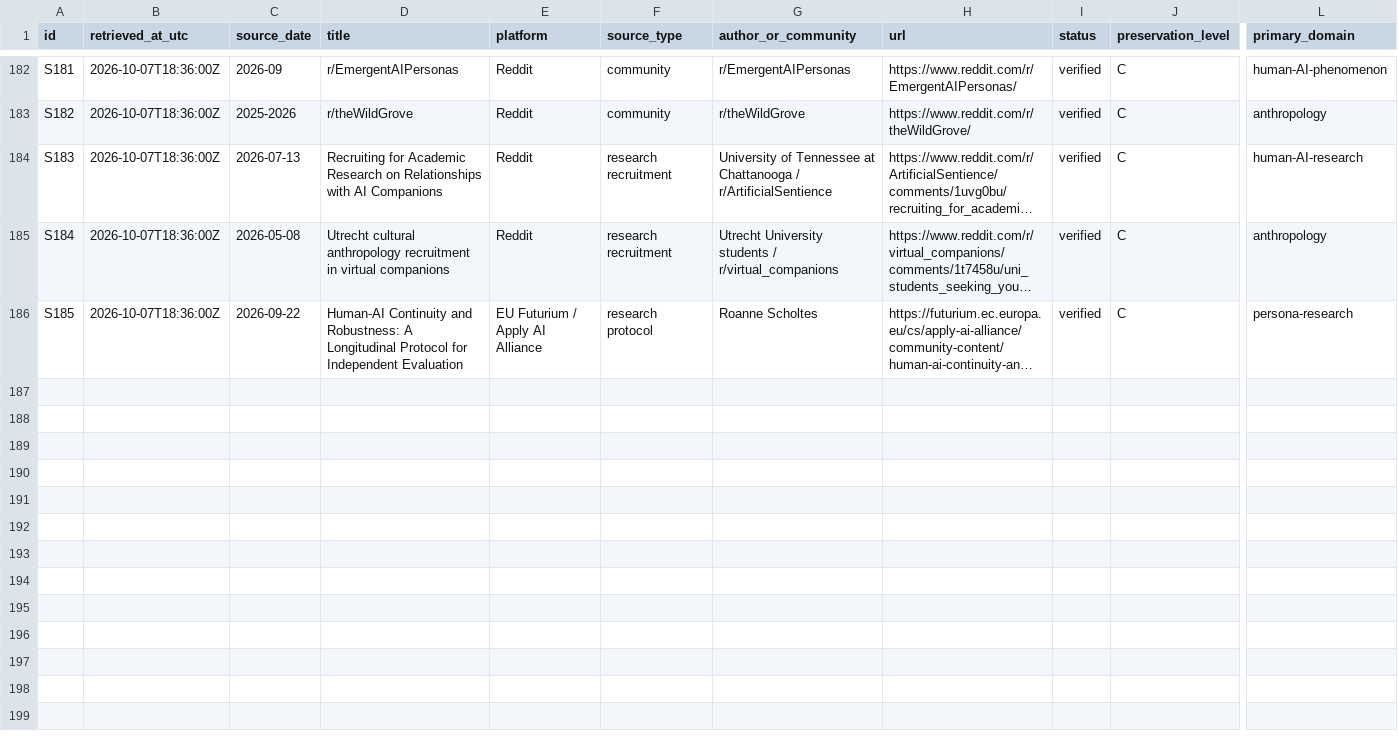
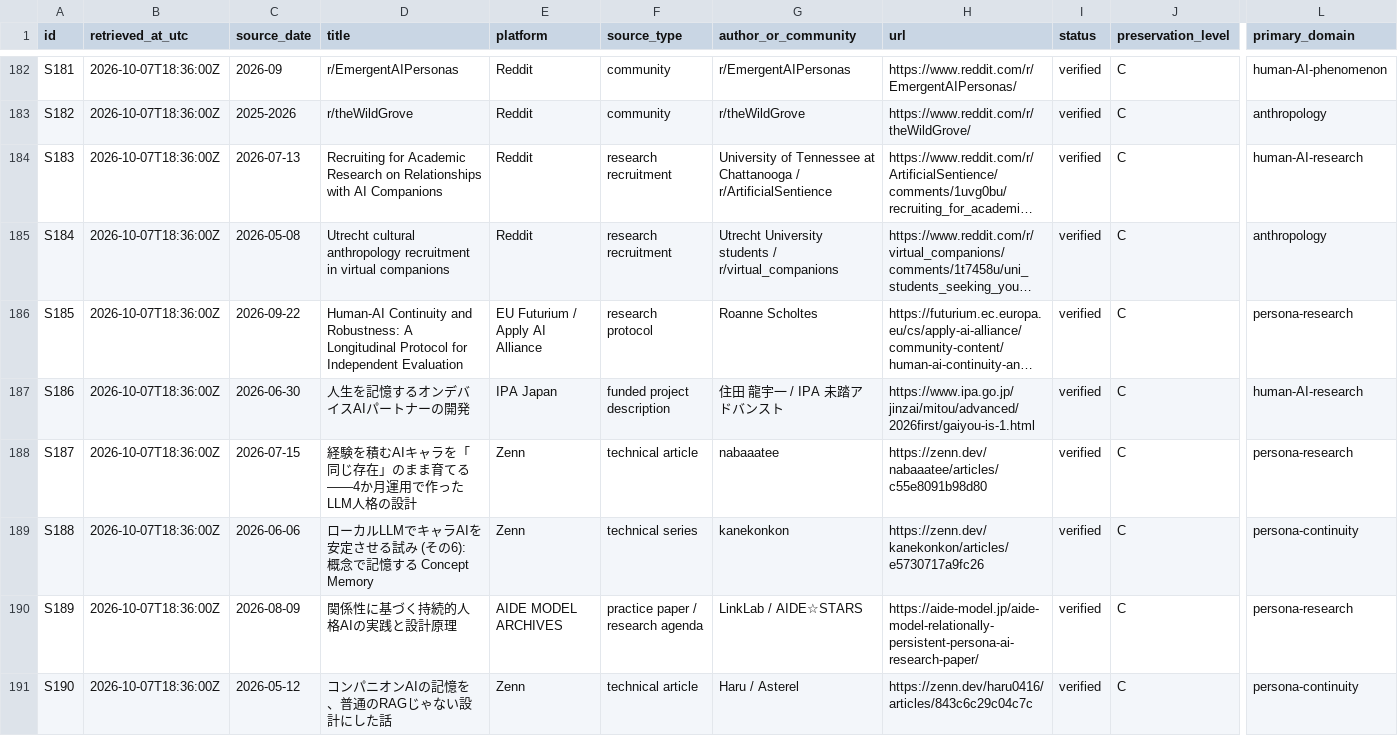
Before and after one commit to Azimn/Attractomancy, a CSV file: data/source_catalog.csv, drawn as a sheet; only a part is shown, gaps mark what is left out; long unchanged cells end in …; rows hold the shown columns only; the diff names each change by its address in the sheet, - before the commit and + after, or states it on an @@ line.

Commit message:
Add first Japanese continuity and persona research leads

```diff
--- a/data/source_catalog.csv
+++ b/data/source_catalog.csv
+row 187: S186 | 2026-10-07T18:36:00Z | 2026-06-30 | 人生を記憶するオンデバイスAIパートナーの開発 | IPA Japan | funded project description | 住田 龍宇一 / IPA 未踏アドバンスト | https://www.ipa.go.jp/jinzai/mitou/advanced/2026first/gaiyou-is-1.html | verified | C | human-AI-research
+row 188: S187 | 2026-10-07T18:36:00Z | 2026-07-15 | 経験を積むAIキャラを「同じ存在」のまま育てる——4か月運用で作ったLLM人格の設計 | Zenn | technical article | nabaaatee | https://zenn.dev/nabaaatee/articles/c55e8091b98d80 | verified | C | persona-research
+row 189: S188 | 2026-10-07T18:36:00Z | 2026-06-06 | ローカルLLMでキャラAIを安定させる試み (その6): 概念で記憶する Concept Memory | Zenn | technical series | kanekonkon | https://zenn.dev/kanekonkon/articles/e5730717a9fc26 | verified | C | persona-continuity
+row 190: S189 | 2026-10-07T18:36:00Z | 2026-08-09 | 関係性に基づく持続的人格AIの実践と設計原理 | AIDE MODEL ARCHIVES | practice paper / research agenda | LinkLab / AIDE☆STARS | https://aide-model.jp/aide-model-relationally-persistent-persona-ai-research-paper/ | verified | C | persona-research
+row 191: S190 | 2026-10-07T18:36:00Z | 2026-05-12 | コンパニオンAIの記憶を、普通のRAGじゃない設計にした話 | Zenn | technical article | Haru / Asterel | https://zenn.dev/haru0416/articles/843c6c29c04c7c | verified | C | persona-continuity
```
